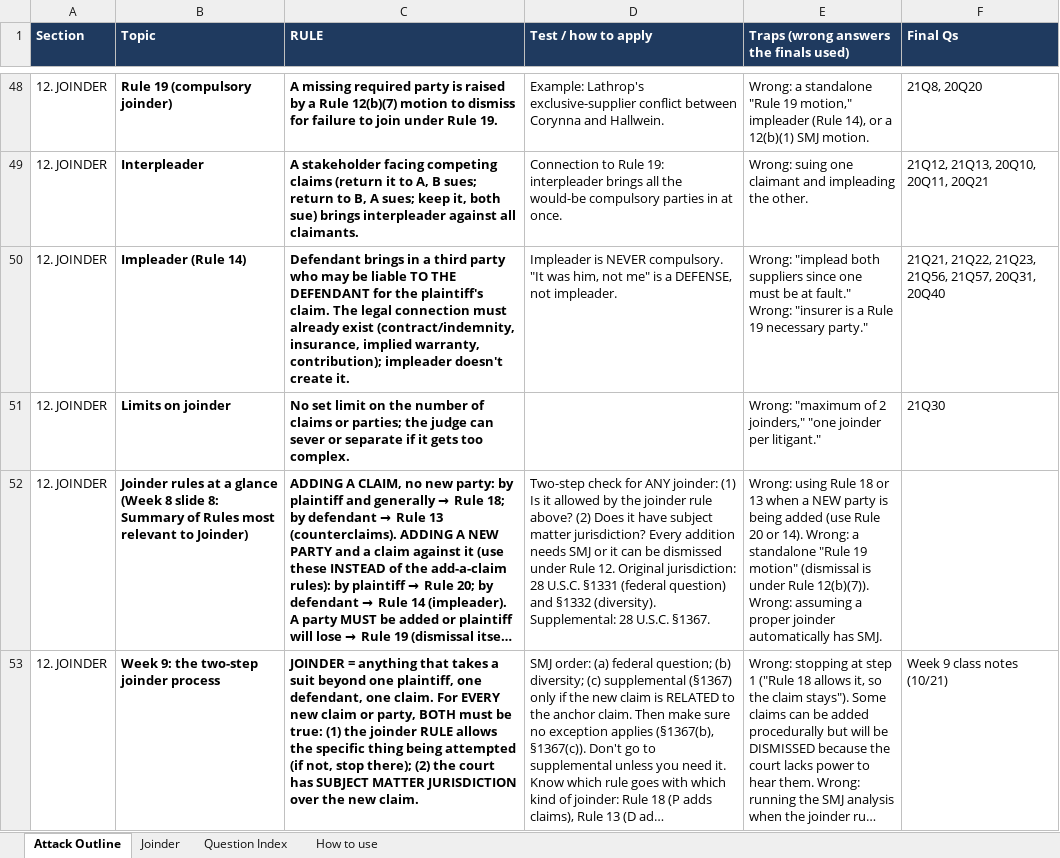
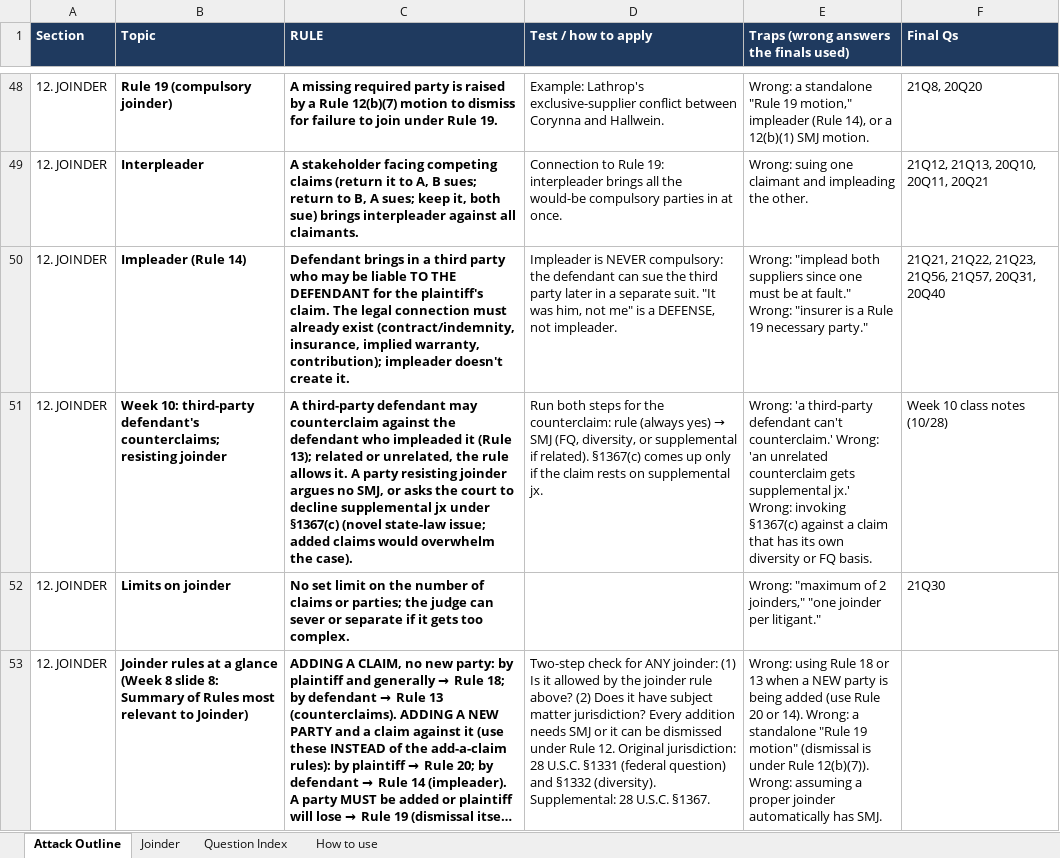
Before and after one commit to matt81487/sample, an Excel workbook: Civ_Pro_Attack_Outline.xlsx, sheet Attack Outline, drawn as a sheet; only a part is shown, gaps mark what is left out; the shorter side is filled out with more unchanged rows; long unchanged cells end in …; values as stored, in another font and other column widths than the file's, no borders; the diff names each change by its address in the sheet, - before the commit and + after, or states it on an @@ line.

```diff
--- a/Civ_Pro_Attack_Outline.xlsx (sheet Attack Outline)
+++ b/Civ_Pro_Attack_Outline.xlsx (sheet Attack Outline)
-D50 (Test / how to apply): …is NEVER compulsory. "It was…
+D50 (Test / how to apply): …is NEVER compulsory: the defendant can sue the third party later in a separate suit. "It was…
+row 51: 12. JOINDER | Week 10: third-party defendant's counterclaims; resisting joinder | A third-party defendant may counterclaim against the defendant who impleaded it (Rule 13); related or unrelated, the rule allows it. A party resisting joinder argues no SMJ, or asks the court to decline supplemental jx under §1367(c) (novel state-law issue; added claims would overwhelm the case). | Run both steps for the counterclaim: rule (always yes) → SMJ (FQ, diversity, or supplemental if related). §1367(c) comes up only if the claim rests on supplemental jx. | Wrong: 'a third-party defendant can't counterclaim.' Wrong: 'an unrelated counterclaim gets supplemental jx.' Wrong: invoking §1367(c) against a claim that has its own diversity or FQ basis. | Week 10 class notes (10/28)
```
Also changed, not shown: sheet Question Index, sheet Joinder.
